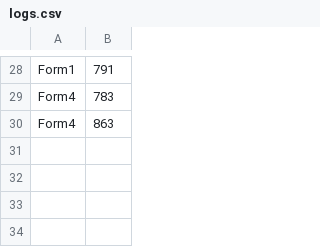
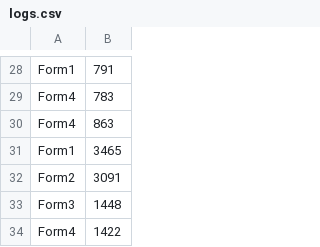
Before and after one commit to Elsilent/Ergonomics, a CSV file: Logs/logs.csv, drawn as a sheet; only a part is shown, gaps mark what is left out; the diff names each change by its address in the sheet, - before the commit and + after, or states it on an @@ line.

```diff
--- a/Logs/logs.csv
+++ b/Logs/logs.csv
+row 31: Form1 | 3465
+row 32: Form2 | 3091
+row 33: Form3 | 1448
+row 34: Form4 | 1422
```
Also changed, not shown: 6 other files.
